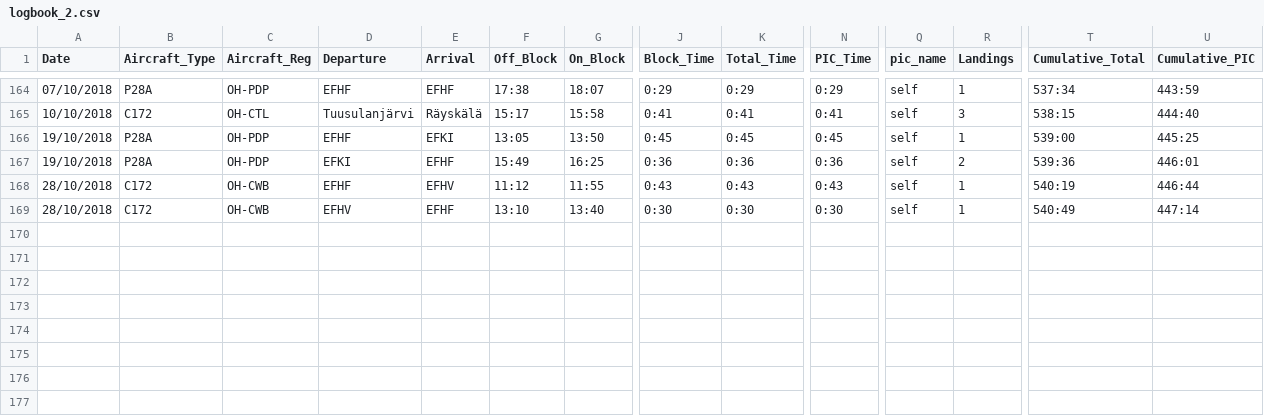
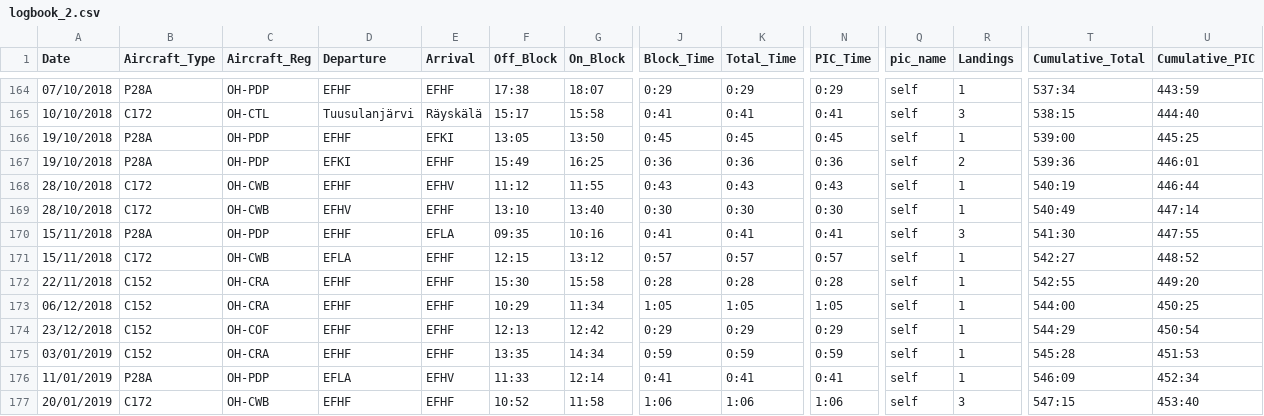
Before and after one commit to ramiayoub-priv/logbook-migration, a CSV file: logbook_2.csv, drawn as a sheet; only a part is shown, gaps mark what is left out; rows hold the shown columns only; the diff names each change by its address in the sheet, - before the commit and + after, or states it on an @@ line.

```diff
--- a/logbook_2.csv
+++ b/logbook_2.csv
+row 170: 15/11/2018 | P28A | OH-PDP | EFHF | EFLA | 09:35 | 10:16 | 0:41 | 0:41 | 0:41 | self | 3 | 541:30 | 447:55
+row 171: 15/11/2018 | C172 | OH-CWB | EFLA | EFHF | 12:15 | 13:12 | 0:57 | 0:57 | 0:57 | self | 1 | 542:27 | 448:52
+row 172: 22/11/2018 | C152 | OH-CRA | EFHF | EFHF | 15:30 | 15:58 | 0:28 | 0:28 | 0:28 | self | 1 | 542:55 | 449:20
+row 173: 06/12/2018 | C152 | OH-CRA | EFHF | EFHF | 10:29 | 11:34 | 1:05 | 1:05 | 1:05 | self | 1 | 544:00 | 450:25
+row 174: 23/12/2018 | C152 | OH-COF | EFHF | EFHF | 12:13 | 12:42 | 0:29 | 0:29 | 0:29 | self | 1 | 544:29 | 450:54
+row 175: 03/01/2019 | C152 | OH-CRA | EFHF | EFHF | 13:35 | 14:34 | 0:59 | 0:59 | 0:59 | self | 1 | 545:28 | 451:53
+row 176: 11/01/2019 | P28A | OH-PDP | EFLA | EFHV | 11:33 | 12:14 | 0:41 | 0:41 | 0:41 | self | 1 | 546:09 | 452:34
+row 177: 20/01/2019 | C172 | OH-CWB | EFHF | EFHF | 10:52 | 11:58 | 1:06 | 1:06 | 1:06 | self | 3 | 547:15 | 453:40
```
Also changed, not shown: 2 other files.
